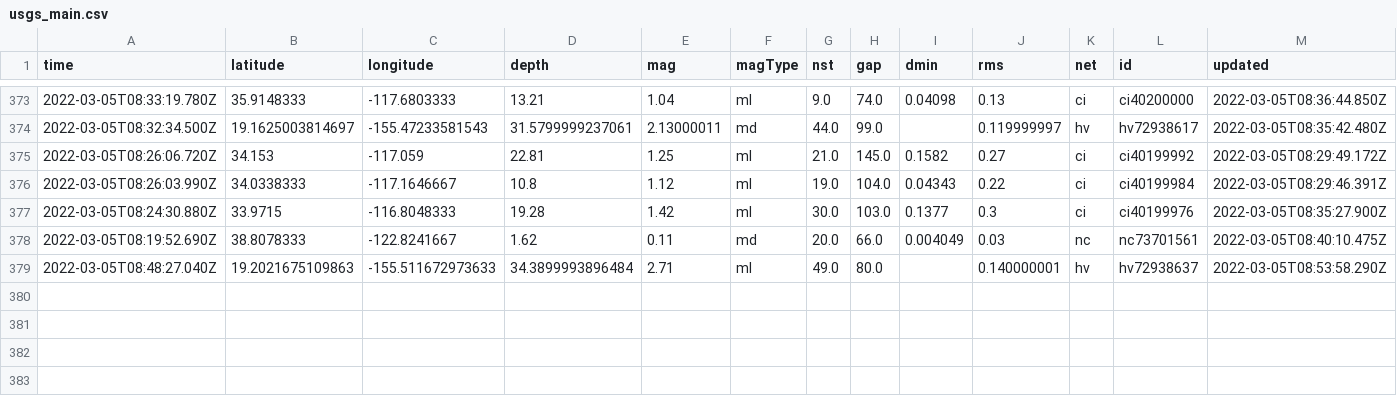
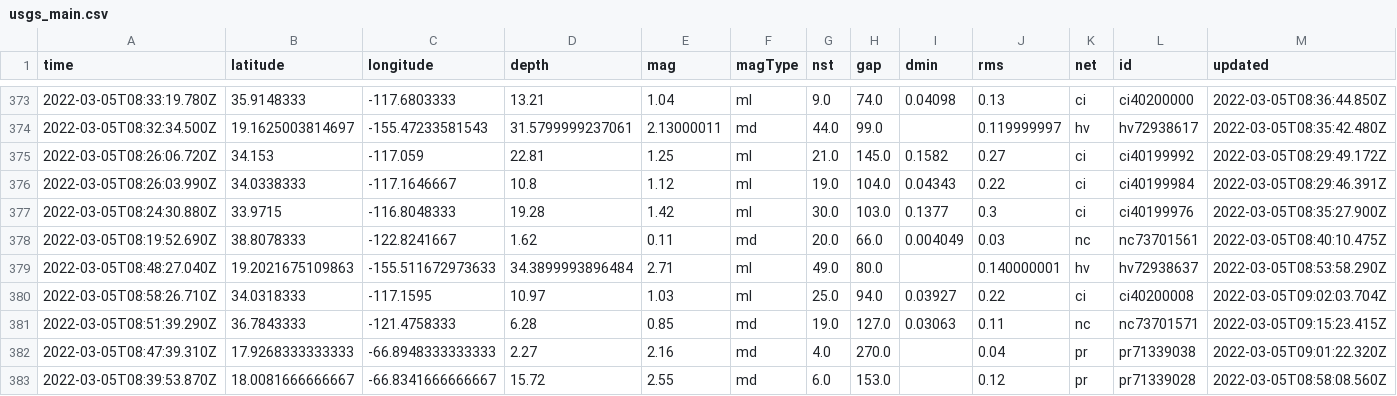
Before and after one commit to chadday/nicar-gitaction, a CSV file: usgs_main.csv, drawn as a sheet; only a part is shown, gaps mark what is left out; rows hold the shown columns only; the diff names each change by its address in the sheet, - before the commit and + after, or states it on an @@ line.

```diff
--- a/usgs_main.csv
+++ b/usgs_main.csv
+row 380: 2022-03-05T08:58:26.710Z | 34.0318333 | -117.1595 | 10.97 | 1.03 | ml | 25.0 | 94.0 | 0.03927 | 0.22 | ci | ci40200008 | 2022-03-05T09:02:03.704Z
+row 381: 2022-03-05T08:51:39.290Z | 36.7843333 | -121.4758333 | 6.28 | 0.85 | md | 19.0 | 127.0 | 0.03063 | 0.11 | nc | nc73701571 | 2022-03-05T09:15:23.415Z
+row 382: 2022-03-05T08:47:39.310Z | 17.9268333333333 | -66.8948333333333 | 2.27 | 2.16 | md | 4.0 | 270.0 |  | 0.04 | pr | pr71339038 | 2022-03-05T09:01:22.320Z
+row 383: 2022-03-05T08:39:53.870Z | 18.0081666666667 | -66.8341666666667 | 15.72 | 2.55 | md | 6.0 | 153.0 |  | 0.12 | pr | pr71339028 | 2022-03-05T08:58:08.560Z
```
Also changed, not shown: usgs_current.csv.
